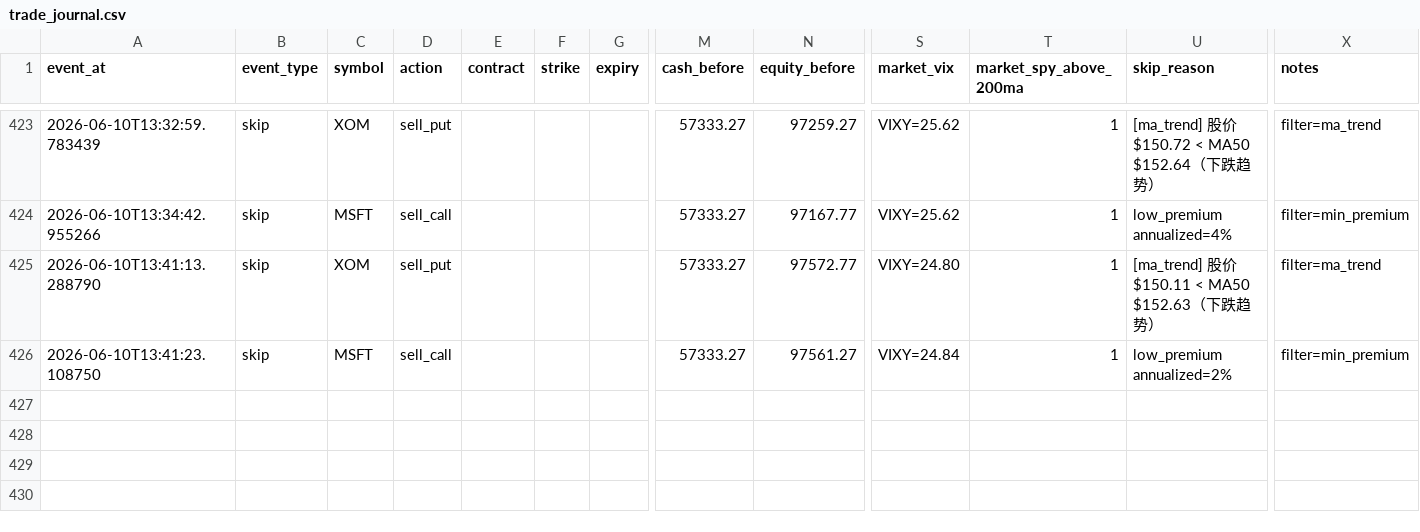
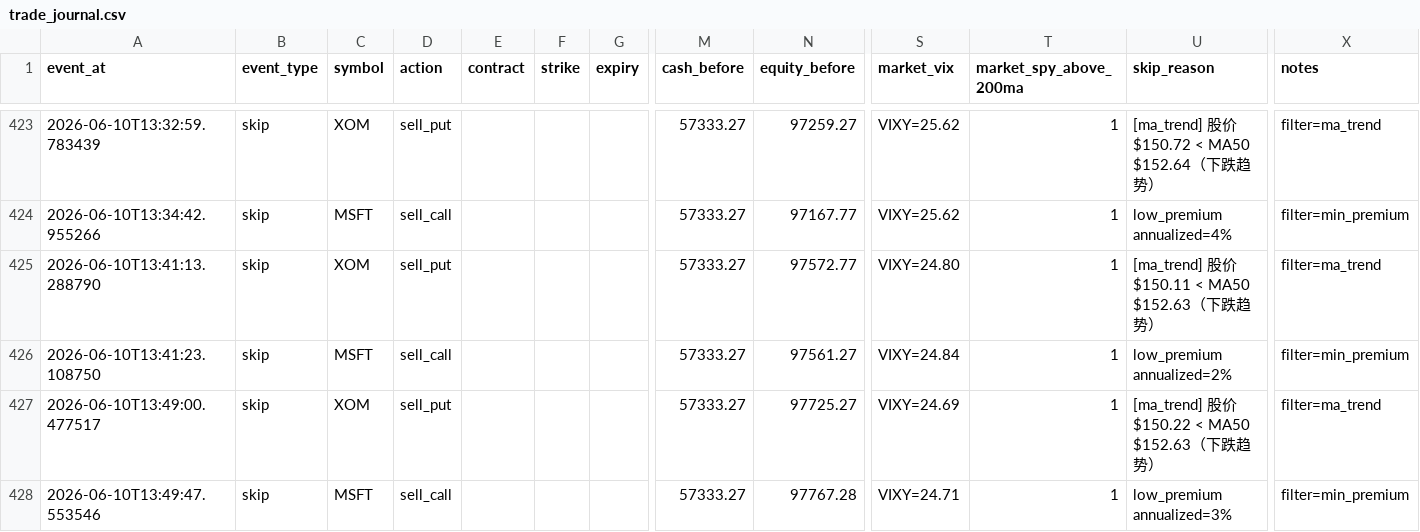
Before and after one commit to tonyatbellevue/ai-trading-wheel, a CSV file: metrics/data/trade_journal.csv, drawn as a sheet; only a part is shown, gaps mark what is left out; rows hold the shown columns only; the diff names each change by its address in the sheet, - before the commit and + after, or states it on an @@ line.

```diff
--- a/metrics/data/trade_journal.csv
+++ b/metrics/data/trade_journal.csv
+row 427: 2026-06-10T13:49:00.477517 | skip | XOM | sell_put |  |  |  | 57333.27 | 97725.27 | VIXY=24.69 | 1 | [ma_trend] 股价 $150.22 < MA50 $152.63（下跌趋势） | filter=ma_trend
+row 428: 2026-06-10T13:49:47.553546 | skip | MSFT | sell_call |  |  |  | 57333.27 | 97767.28 | VIXY=24.71 | 1 | low_premium annualized=3% | filter=min_premium
```
Also changed, not shown: 1 other file.
